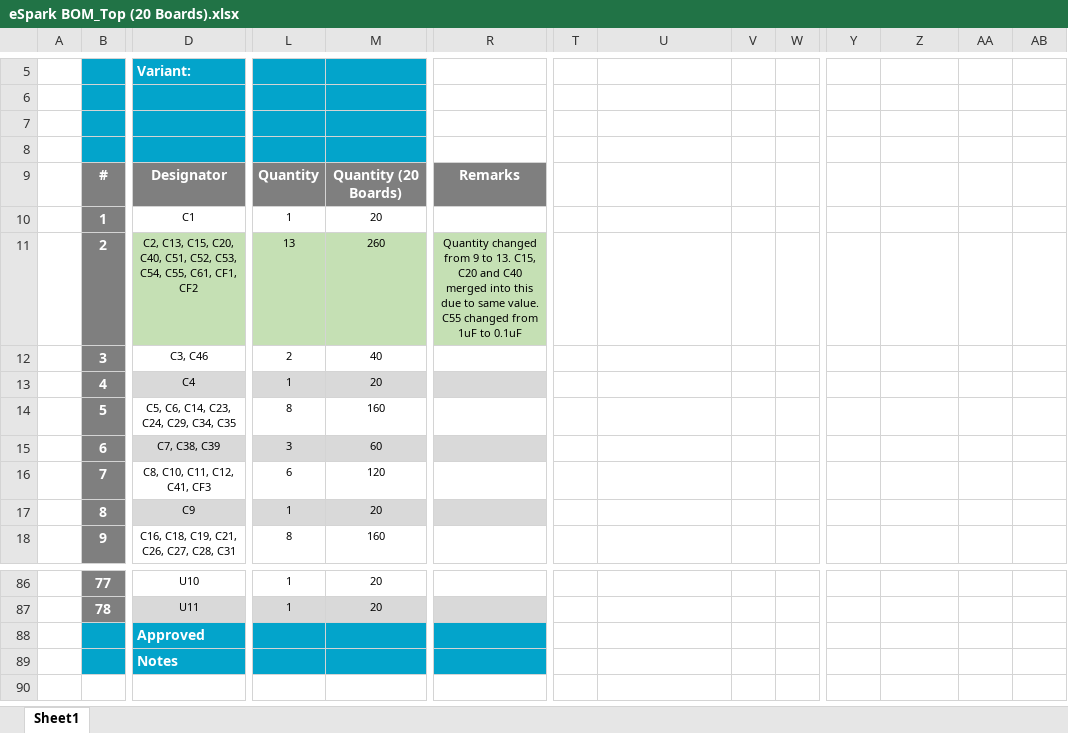
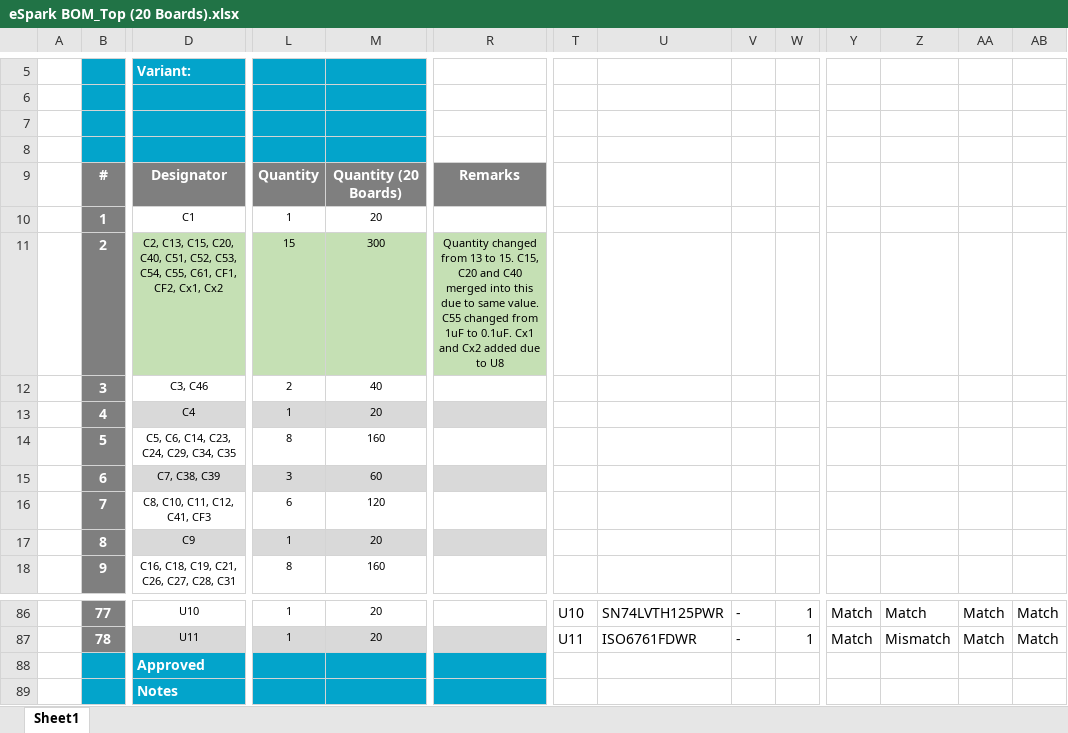
Before and after one commit to eSpark-Backup/colebenson-smartmotors, an Excel workbook: Deliverables/SM_Top Board/_BOM/eSpark BOM_Top (20 Boards).xlsx, sheet Sheet1, drawn as a sheet; only a part is shown, gaps mark what is left out; values as stored, in another font and other column widths than the file's, no borders; charts and pictures not drawn; the diff covers the shown part only; the diff names each change by its address in the sheet, - before the commit and + after, or states it on an @@ line.

```diff
--- a/Deliverables/SM_Top Board/_BOM/eSpark BOM_Top (20 Boards).xlsx (sheet Sheet1)
+++ b/Deliverables/SM_Top Board/_BOM/eSpark BOM_Top (20 Boards).xlsx (sheet Sheet1)
-D11: …C61, CF1, CF2
+D11: …C61, CF1, CF2, Cx1, Cx2
-L11: 13
+L11: 15
-M11: 260
+M11: 300
-R11: …changed from 9 to 13. C15, C20 and C40 merged into this due to same value. C55 changed from 1uF to 0.1uF
+R11: …changed from 13 to 15. C15, C20 and C40 merged into this due to same value. C55 changed from 1uF to 0.1uF. Cx1 and Cx2 added due to U8
-T86: (empty)
+T86: U10
-U86: (empty)
+U86: SN74LVTH125PWR
-V86:V87: (empty)
+V86:V87: -
-W86:W87: (empty)
+W86:W87: 1
-Y86:Y87: (empty)
+Y86:Y87: Match
-Z86: (empty)
+Z86: Match
-AA86:AA87: (empty)
+AA86:AA87: Match
-AB86:AB87: (empty)
+AB86:AB87: Match
-T87: (empty)
+T87: U11
-U87: (empty)
+U87: ISO6761FDWR
-Z87: (empty)
+Z87: Mismatch
```
Also changed, not shown: 80 edited cells elsewhere in this sheet, Deliverables/SM_Top Board/_BOM/Altium_Generated_BOM.xlsx.
